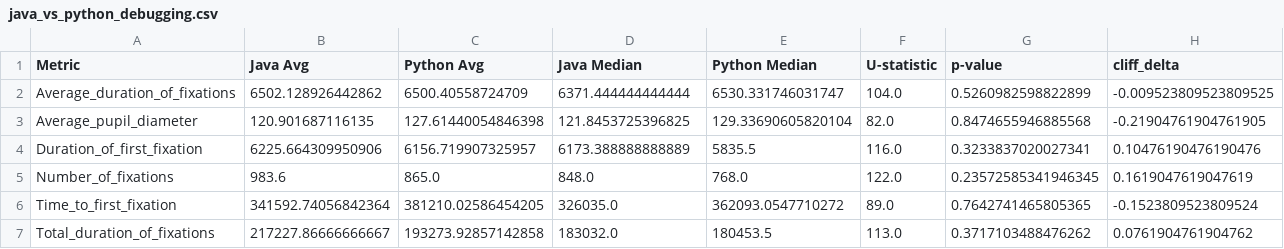
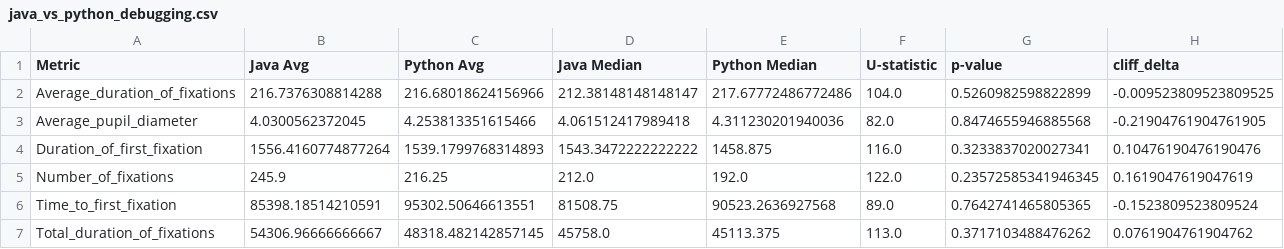
Before and after one commit to asadeq/crosslingual-effort, a CSV file: java_vs_python_debugging.csv, drawn as a sheet.

```diff
--- a/java_vs_python_debugging.csv
+++ b/java_vs_python_debugging.csv
@@ -1,7 +1,7 @@
 Metric,Java Avg, Python Avg, Java Median, Python Median, U-statistic,p-value, cliff_delta
-Average_duration_of_fixations,6502.128926442862, 6500.40558724709, 6371.444444444444, 6530.331746031747, 104.0,0.5260982598822899, -0.009523809523809525
-Average_pupil_diameter,120.901687116135, 127.61440054846398, 121.8453725396825, 129.33690605820104, 82.0,0.8474655946885568, -0.21904761904761905
-Duration_of_first_fixation,6225.664309950906, 6156.719907325957, 6173.388888888889, 5835.5, 116.0,0.3233837020027341, 0.10476190476190476
-Number_of_fixations,983.6, 865.0, 848.0, 768.0, 122.0,0.23572585341946345, 0.1619047619047619
-Time_to_first_fixation,341592.74056842364, 381210.02586454205, 326035.0, 362093.0547710272, 89.0,0.7642741465805365, -0.1523809523809524
-Total_duration_of_fixations,217227.86666666667, 193273.92857142858, 183032.0, 180453.5, 113.0,0.3717103488476262, 0.0761904761904762
+Average_duration_of_fixations,216.7376308814288, 216.68018624156966, 212.38148148148147, 217.67772486772486, 104.0,0.5260982598822899, -0.009523809523809525
+Average_pupil_diameter,4.0300562372045, 4.253813351615466, 4.061512417989418, 4.311230201940036, 82.0,0.8474655946885568, -0.21904761904761905
+Duration_of_first_fixation,1556.4160774877264, 1539.1799768314893, 1543.3472222222222, 1458.875, 116.0,0.3233837020027341, 0.10476190476190476
+Number_of_fixations,245.9, 216.25, 212.0, 192.0, 122.0,0.23572585341946345, 0.1619047619047619
+Time_to_first_fixation,85398.18514210591, 95302.50646613551, 81508.75, 90523.2636927568, 89.0,0.7642741465805365, -0.1523809523809524
+Total_duration_of_fixations,54306.96666666667, 48318.482142857145, 45758.0, 45113.375, 113.0,0.3717103488476262, 0.0761904761904762
```
Also changed, not shown: comp_vs_debug_eyetracking.csv, java_vs_python_comprehension.csv, 1 other file.
